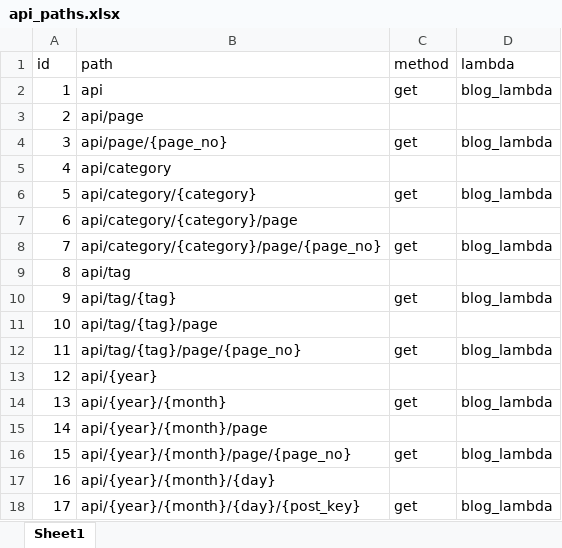
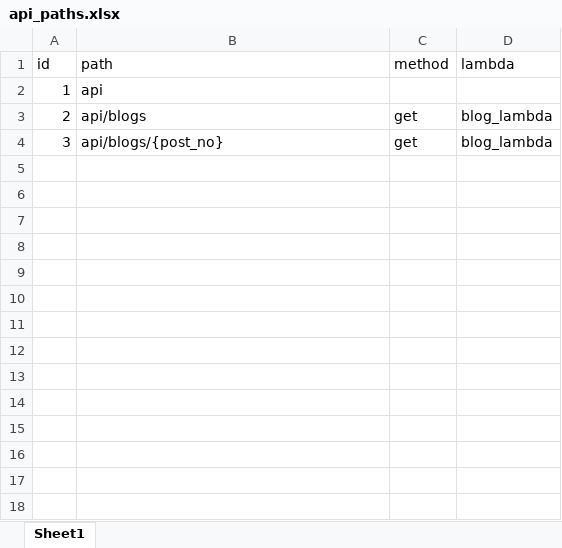
Before and after one commit to umanari145/blog, an Excel workbook: infra/api_paths.xlsx, sheet Sheet1, drawn as a sheet; values as stored, in another font and other column widths than the file's, no borders; the diff names each change by its address in the sheet, - before the commit and + after, or states it on an @@ line.

```diff
--- a/infra/api_paths.xlsx (sheet Sheet1)
+++ b/infra/api_paths.xlsx (sheet Sheet1)
-C2 (method): get
+C2 (method): (empty)
-D2 (lambda): blog_lambda
+D2 (lambda): (empty)
-B3 (path): api/page
+B3 (path): api/blogs
-C3 (method): (empty)
+C3 (method): get
-D3 (lambda): (empty)
+D3 (lambda): blog_lambda
-B4 (path): api/page/{page_no}
+B4 (path): api/blogs/{post_no}
-row 5: 4 | api/category
-row 6: 5 | api/category/{category} | get | blog_lambda
-row 7: 6 | api/category/{category}/page
-row 8: 7 | api/category/{category}/page/{page_no} | get | blog_lambda
-row 9: 8 | api/tag
-row 10: 9 | api/tag/{tag} | get | blog_lambda
-row 11: 10 | api/tag/{tag}/page
-row 12: 11 | api/tag/{tag}/page/{page_no} | get | blog_lambda
-row 13: 12 | api/{year}
-row 14: 13 | api/{year}/{month} | get | blog_lambda
-row 15: 14 | api/{year}/{month}/page
-row 16: 15 | api/{year}/{month}/page/{page_no} | get | blog_lambda
-row 17: 16 | api/{year}/{month}/{day}
-row 18: 17 | api/{year}/{month}/{day}/{post_key} | get | blog_lambda
```
Also changed, not shown: 4 other files.
